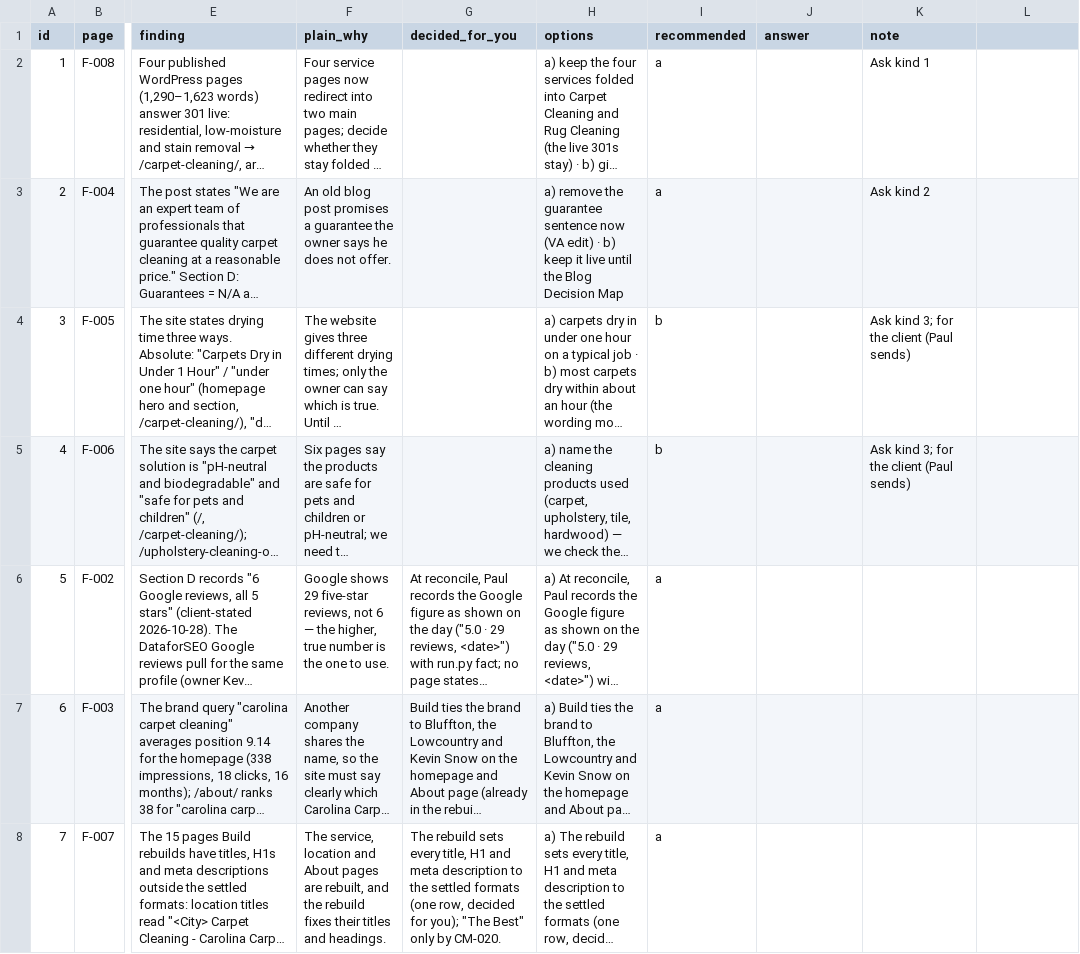
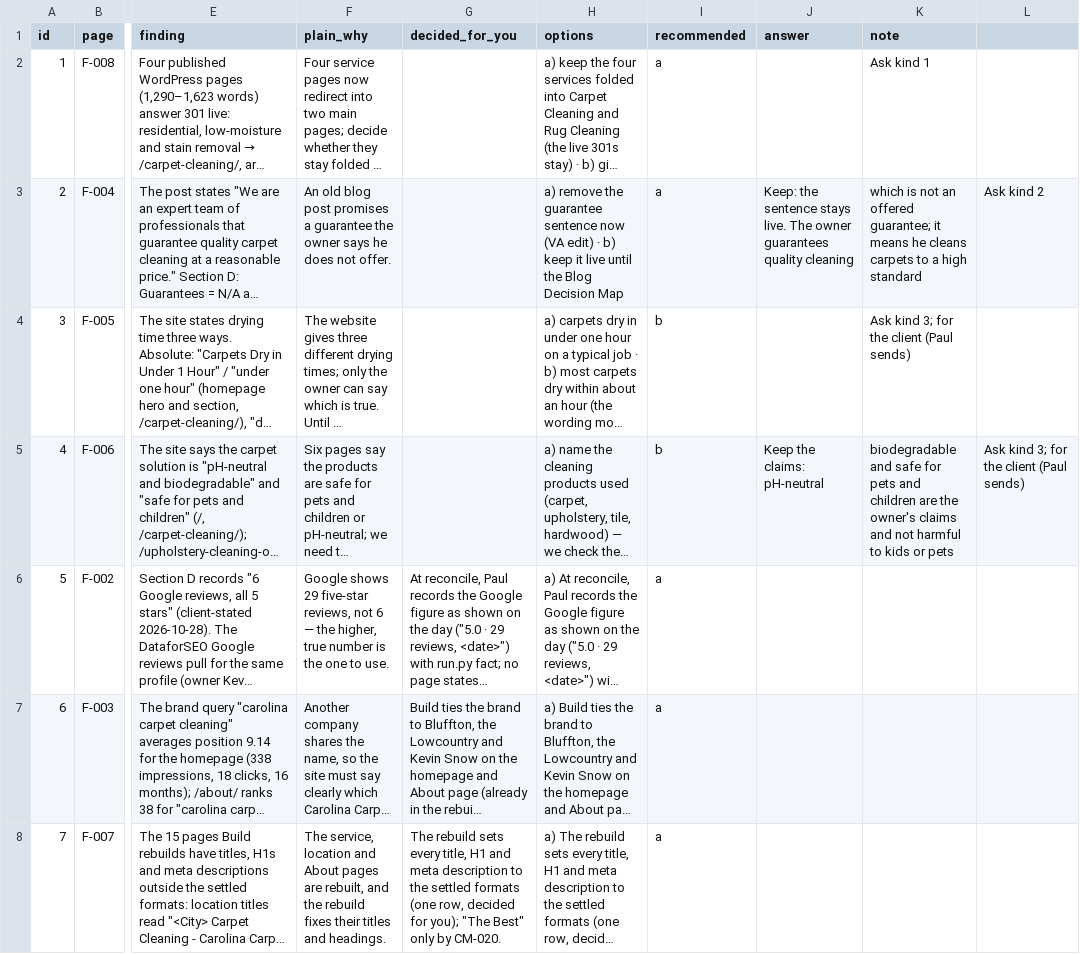
Before and after one commit to Paul-CMS/seo-ops, a CSV file: clients/carolina-carpet-cleaning/audit/2026-10-28/audit-review.csv, drawn as a sheet; only a part is shown, gaps mark what is left out; long unchanged cells end in …; the diff names each change by its address in the sheet, - before the commit and + after, or states it on an @@ line.

Commit message:
carolina-carpet-cleaning: /answers finished (0 changes)
Paul answered audit Asks: F-008 a (keep folded); F-004 keep the quality sentence; F-005 a (under one hour, review supports); F-006 keep the owner's safety claims. Four decisions settled; review sheet applied.

```diff
--- a/clients/carolina-carpet-cleaning/audit/2026-10-28/audit-review.csv
+++ b/clients/carolina-carpet-cleaning/audit/2026-10-28/audit-review.csv
-J3 (answer): (empty)
+J3 (answer): Keep: the sentence stays live. The owner guarantees quality cleaning
-K3 (note): Ask kind 2
+K3 (note): which is not an offered guarantee; it means he cleans carpets to a high standard
-L3: (empty)
+L3: Ask kind 2
-J5 (answer): (empty)
+J5 (answer): Keep the claims: pH-neutral
-K5 (note): Ask kind 3; for the client (Paul sends)
+K5 (note): biodegradable and safe for pets and children are the owner's claims and not harmful to kids or pets
-L5: (empty)
+L5: Ask kind 3; for the client (Paul sends)
```
Also changed, not shown: 9 other files.
